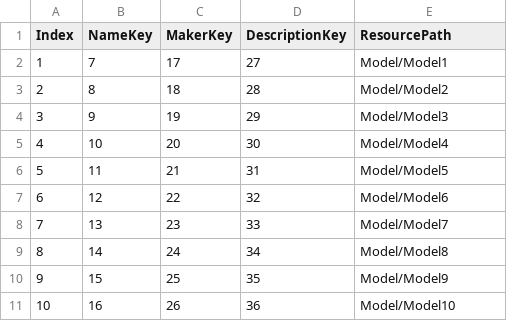
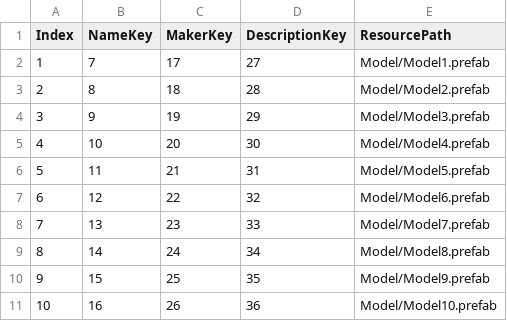
Before and after one commit to Yeodaehyeon0712/WorkViewer, a CSV file: WorkViewer/Assets/Resources/Database/ModelTable.csv, drawn as a sheet.

Commit message:
Model 프리팹에 Model 컴포넌트 추가
- Table 경로에 .prefab 추가

```diff
--- a/WorkViewer/Assets/Resources/Database/ModelTable.csv
+++ b/WorkViewer/Assets/Resources/Database/ModelTable.csv
@@ -1,11 +1,11 @@
 Index,NameKey,MakerKey,DescriptionKey,ResourcePath
-1,7,17,27,Model/Model1
-2,8,18,28,Model/Model2
-3,9,19,29,Model/Model3
-4,10,20,30,Model/Model4
-5,11,21,31,Model/Model5
-6,12,22,32,Model/Model6
-7,13,23,33,Model/Model7
-8,14,24,34,Model/Model8
-9,15,25,35,Model/Model9
-10,16,26,36,Model/Model10
+1,7,17,27,Model/Model1.prefab
+2,8,18,28,Model/Model2.prefab
+3,9,19,29,Model/Model3.prefab
+4,10,20,30,Model/Model4.prefab
+5,11,21,31,Model/Model5.prefab
+6,12,22,32,Model/Model6.prefab
+7,13,23,33,Model/Model7.prefab
+8,14,24,34,Model/Model8.prefab
+9,15,25,35,Model/Model9.prefab
+10,16,26,36,Model/Model10.prefab
```
Also changed, not shown: 10 other files.
